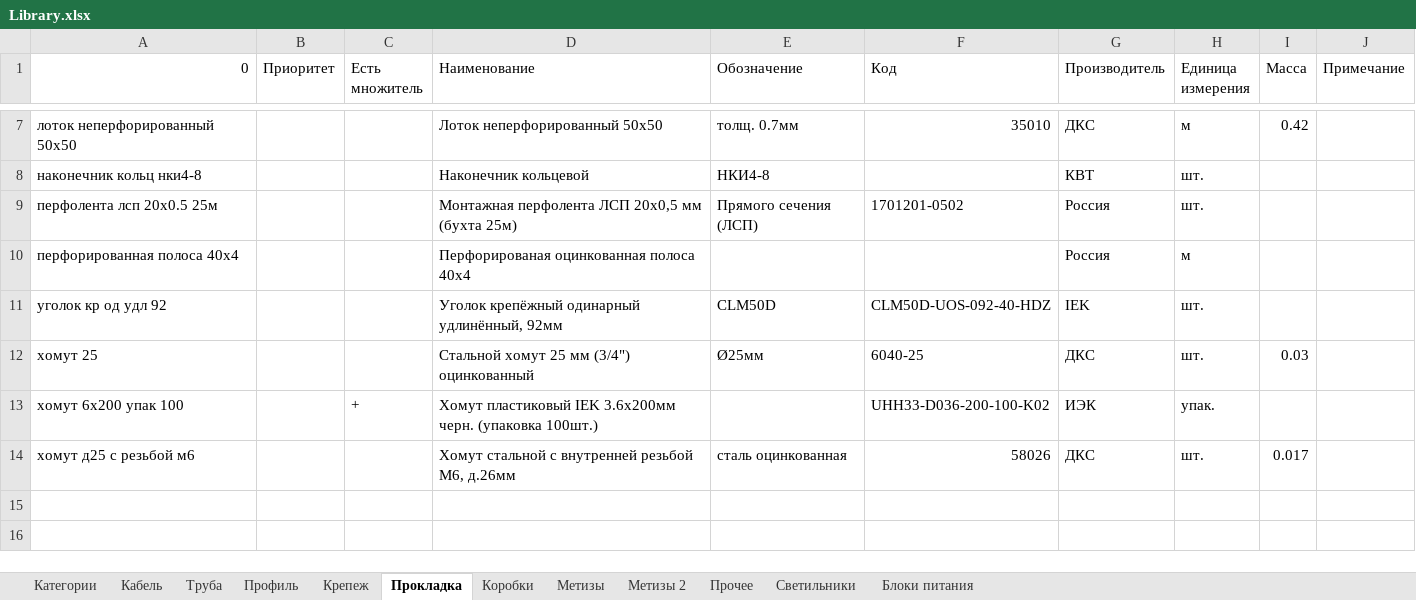
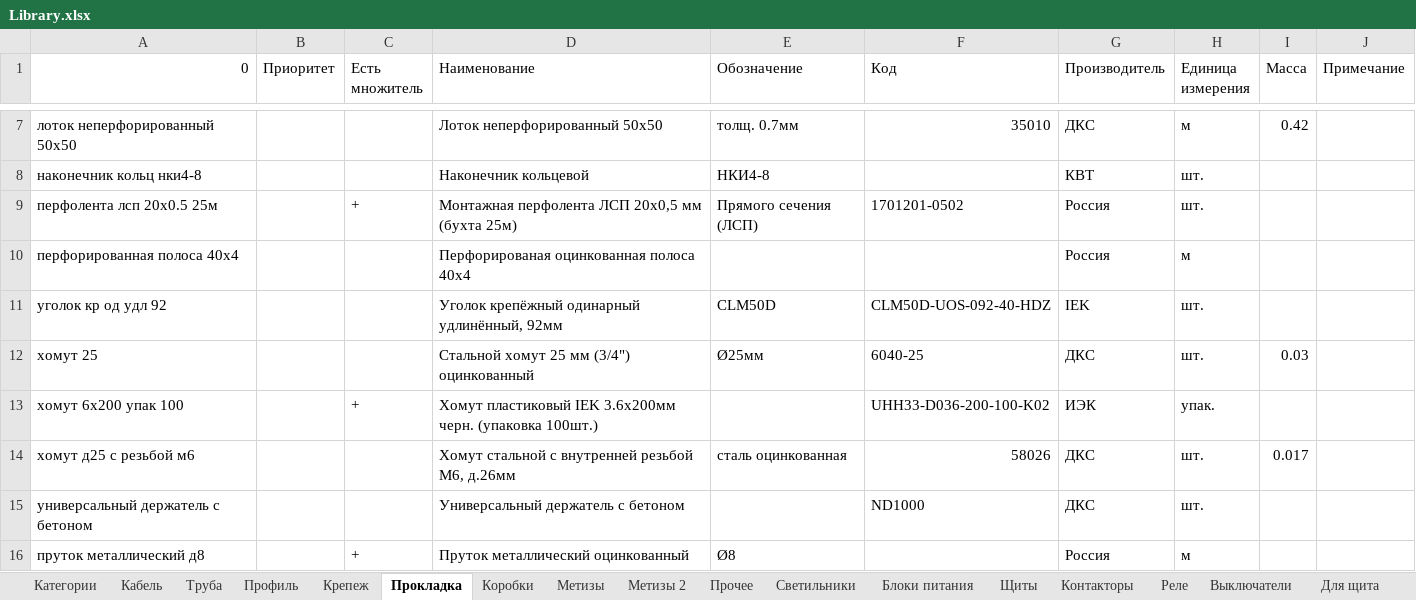
Before and after one commit to Glasssparrow/specification, an Excel workbook: Library.xlsx, sheet Прокладка, drawn as a sheet; only a part is shown, gaps mark what is left out; values as stored, in another font and other column widths than the file's, no borders; the diff names each change by its address in the sheet, - before the commit and + after, or states it on an @@ line.

```diff
--- a/Library.xlsx (sheet Прокладка)
+++ b/Library.xlsx (sheet Прокладка)
+sheet tab: Щиты
+sheet tab: Контакторы
+sheet tab: Реле
+sheet tab: Выключатели
+sheet tab: Для щита
-C9 (Есть множитель): (empty)
+C9 (Есть множитель): +
+row 15: универсальный держатель с бетоном |  |  | Универсальный держатель с бетоном |  | ND1000 | ДКС | шт.
+row 16: пруток металлический д8 |  | + | Пруток металлический оцинкованный | Ø8 |  | Россия | м
```
Also changed, not shown: sheet Кабель, sheet Категории, sheet Прочее, sheet Труба, sheet Коробки.
